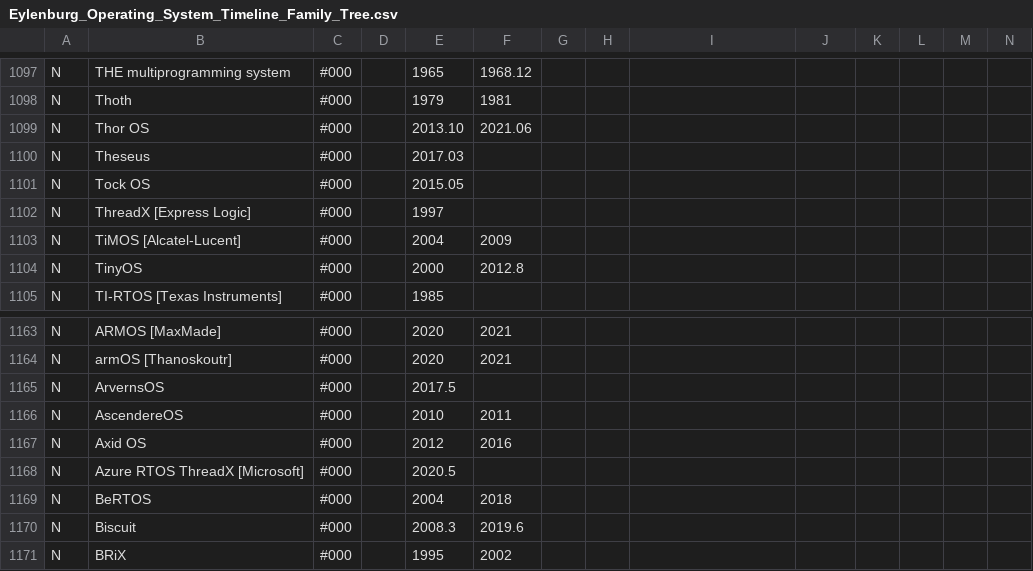
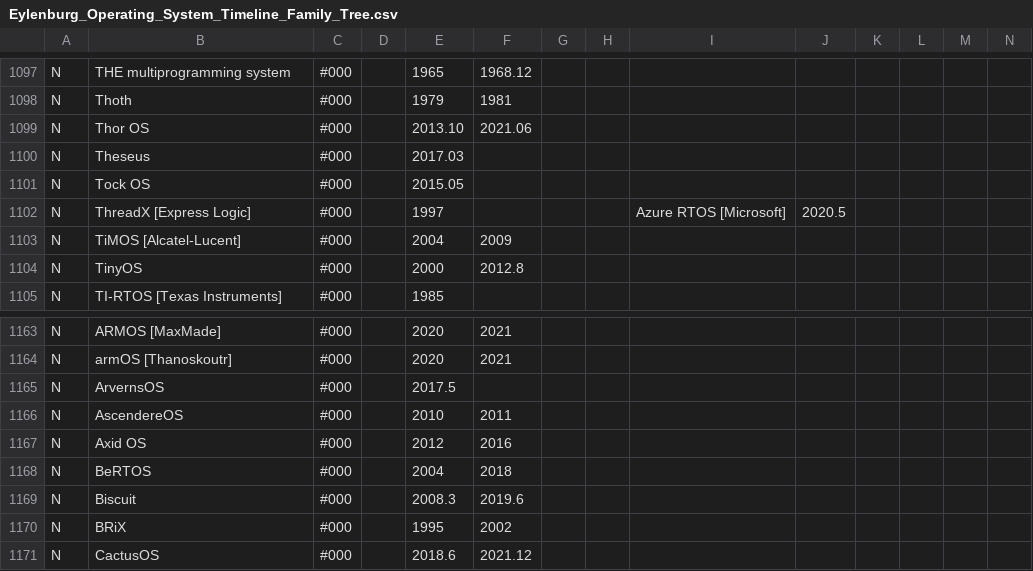
Before and after one commit to eylenburg/os-family-tree, a CSV file: Eylenburg_Operating_System_Timeline_Family_Tree.csv, drawn as a sheet; only a part is shown, gaps mark what is left out; the shorter side is filled out with more unchanged rows; rows hold the shown columns only; the diff names each change by its address in the sheet, - before the commit and + after, or states it on an @@ line.

Commit message:
azure rtos update

```diff
--- a/Eylenburg_Operating_System_Timeline_Family_Tree.csv
+++ b/Eylenburg_Operating_System_Timeline_Family_Tree.csv
-I1102: (empty)
+I1102: Azure RTOS [Microsoft]
-J1102: (empty)
+J1102: 2020.5
-row 1168: N | Azure RTOS ThreadX [Microsoft] | #000 |  | 2020.5
```
Also changed, not shown: 1 other file.
